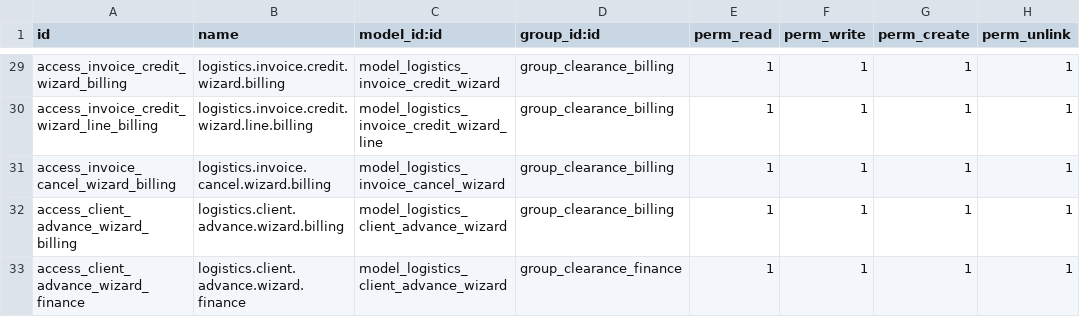
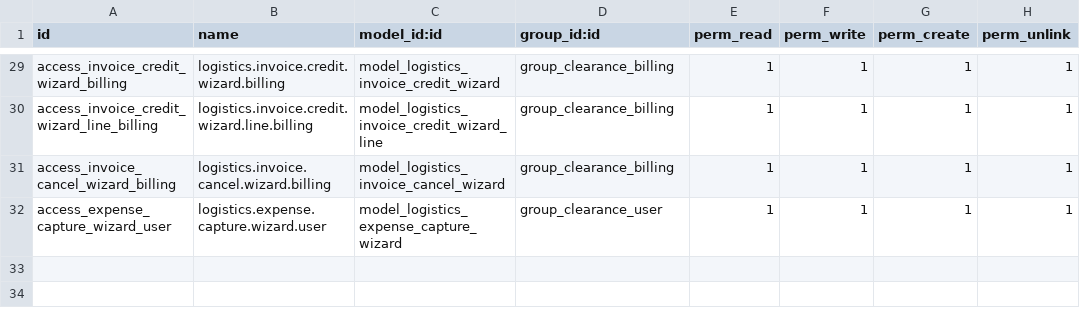
Before and after one commit to Nekoutb/odoo_elite_ad, a CSV file: addons/elite_clearance/security/ir.model.access.csv, drawn as a sheet; only a part is shown, gaps mark what is left out.

```diff
--- a/addons/elite_clearance/security/ir.model.access.csv
+++ b/addons/elite_clearance/security/ir.model.access.csv
@@ -31,3 +31,2 @@ access_invoice_credit_wizard_line_billing,logistics.invoice.credit.wizard.line.b
 access_invoice_cancel_wizard_billing,logistics.invoice.cancel.wizard.billing,model_logistics_invoice_cancel_wizard,group_clearance_billing,1,1,1,1
-access_client_advance_wizard_billing,logistics.client.advance.wizard.billing,model_logistics_client_advance_wizard,group_clearance_billing,1,1,1,1
-access_client_advance_wizard_finance,logistics.client.advance.wizard.finance,model_logistics_client_advance_wizard,group_clearance_finance,1,1,1,1
+access_expense_capture_wizard_user,logistics.expense.capture.wizard.user,model_logistics_expense_capture_wizard,group_clearance_user,1,1,1,1
```
Also changed, not shown: 26 other files.
